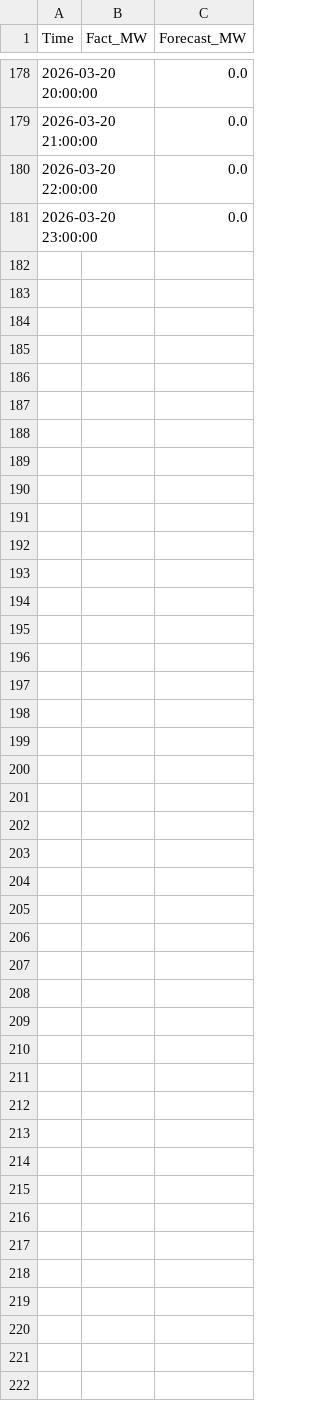
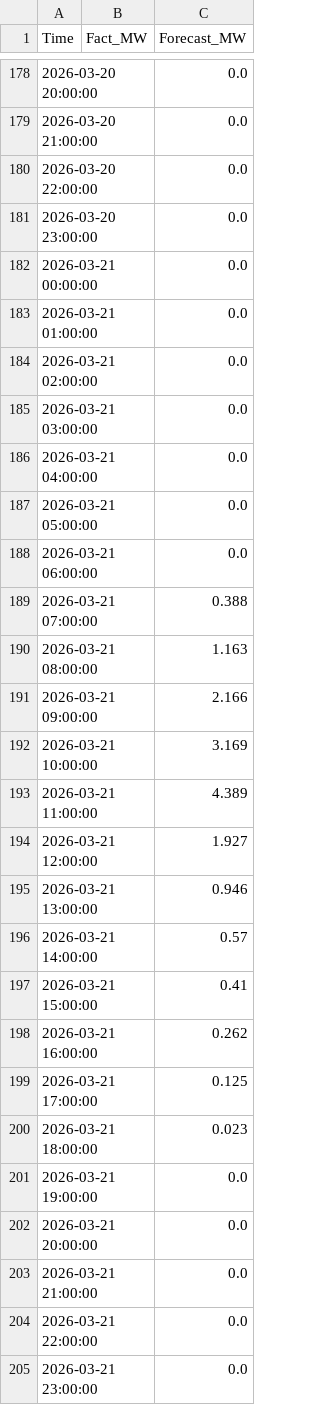
Before and after one commit to SergejKolesnik/Solar-Monitoring-System, a CSV file: solar_ai_base.csv, drawn as a sheet; only a part is shown, gaps mark what is left out; the diff names each change by its address in the sheet, - before the commit and + after, or states it on an @@ line.

Commit message:
Auto-update: Sync Forecast and Fact

```diff
--- a/solar_ai_base.csv
+++ b/solar_ai_base.csv
+row 182: 2026-03-21 00:00:00 |  | 0.0
+row 183: 2026-03-21 01:00:00 |  | 0.0
+row 184: 2026-03-21 02:00:00 |  | 0.0
+row 185: 2026-03-21 03:00:00 |  | 0.0
+row 186: 2026-03-21 04:00:00 |  | 0.0
+row 187: 2026-03-21 05:00:00 |  | 0.0
+row 188: 2026-03-21 06:00:00 |  | 0.0
+row 189: 2026-03-21 07:00:00 |  | 0.388
+row 190: 2026-03-21 08:00:00 |  | 1.163
+row 191: 2026-03-21 09:00:00 |  | 2.166
+row 192: 2026-03-21 10:00:00 |  | 3.169
+row 193: 2026-03-21 11:00:00 |  | 4.389
+row 194: 2026-03-21 12:00:00 |  | 1.927
+row 195: 2026-03-21 13:00:00 |  | 0.946
+row 196: 2026-03-21 14:00:00 |  | 0.57
+row 197: 2026-03-21 15:00:00 |  | 0.41
+row 198: 2026-03-21 16:00:00 |  | 0.262
+row 199: 2026-03-21 17:00:00 |  | 0.125
+row 200: 2026-03-21 18:00:00 |  | 0.023
+row 201: 2026-03-21 19:00:00 |  | 0.0
+row 202: 2026-03-21 20:00:00 |  | 0.0
+row 203: 2026-03-21 21:00:00 |  | 0.0
+row 204: 2026-03-21 22:00:00 |  | 0.0
+row 205: 2026-03-21 23:00:00 |  | 0.0
```
